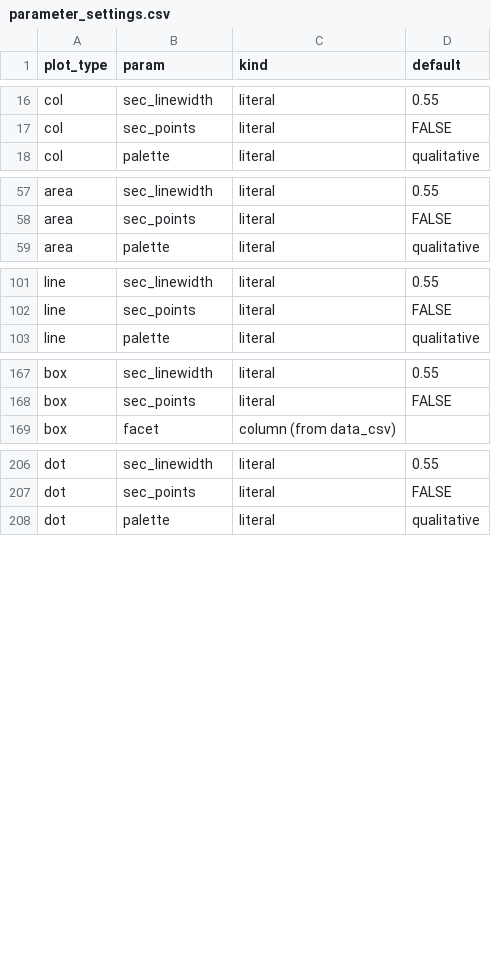
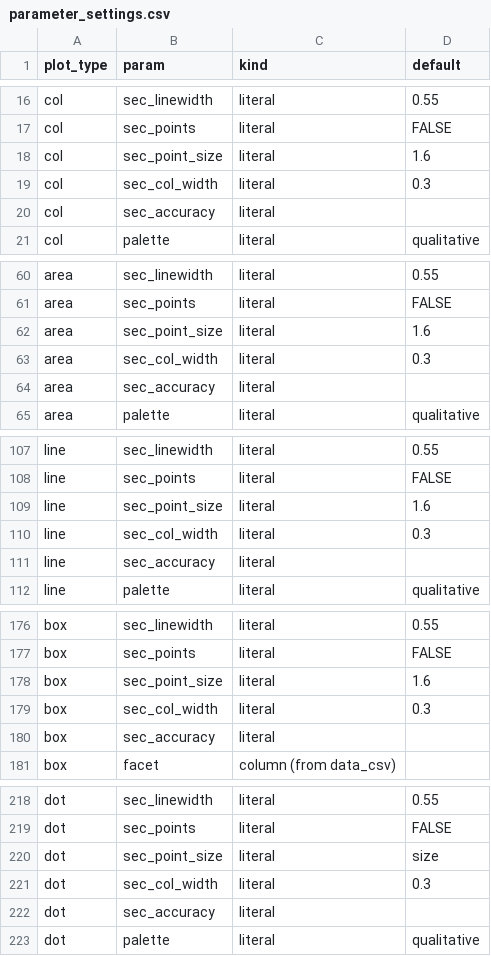
Before and after one commit to joris-klingen/ggcpb, a CSV file: inst/extdata/parameter_settings.csv, drawn as a sheet; only a part is shown, gaps mark what is left out; the diff covers the shown part only; the diff names each change by its address in the sheet, - before the commit and + after, or states it on an @@ line.

Commit message:
Flush x-axes for line/box/dot, robust sec_y defaults, resilient import_csv
sec_y machinery:
- sec_limits defaults to the data's own range instead of forcing 0 in
- range-emptiness checks use all.equal() instead of == for float safety
- expose sec_point_size/sec_col_width/sec_accuracy instead of hardcoding

x-axis behaviour:
- cpb_line/cpb_box/cpb_dot default to sitting flush against the data's
  own range on both ends, via a coord-level xlim so it survives a
  user's own follow-up scale_x_continuous() (coords and scales are
  separate plot components; only the latter gets replaced)
- a whole-number x axis always gets whole-number breaks, flush or not
  (pretty() can otherwise produce fractional breaks on short ranges)
- cpb_col/cpb_area keep their original padded default instead: a solid
  fill runs edge-to-edge, so a flush axis hides where the data starts
- clip defaults to "off" everywhere so markers, line points, and box
  whiskers at the panel edge aren't visually cut off; "on" only when
  x_lim is set (an explicit crop)

import_csv(): a single unbuildable figure is now skipped with a
warning (logged with its reason) instead of crashing the whole batch;
raises only if that leaves nothing built.

```diff
--- a/inst/extdata/parameter_settings.csv
+++ b/inst/extdata/parameter_settings.csv
+row 18: col | sec_point_size | literal | 1.6
+row 19: col | sec_col_width | literal | 0.3
+row 20: col | sec_accuracy | literal
+row 62: area | sec_point_size | literal | 1.6
+row 63: area | sec_col_width | literal | 0.3
+row 64: area | sec_accuracy | literal
+row 109: line | sec_point_size | literal | 1.6
+row 110: line | sec_col_width | literal | 0.3
+row 111: line | sec_accuracy | literal
+row 178: box | sec_point_size | literal | 1.6
+row 179: box | sec_col_width | literal | 0.3
+row 180: box | sec_accuracy | literal
+row 220: dot | sec_point_size | literal | size
+row 221: dot | sec_col_width | literal | 0.3
+row 222: dot | sec_accuracy | literal
```
Also changed, not shown: 3 edited cells elsewhere in this file, 10 other files.
